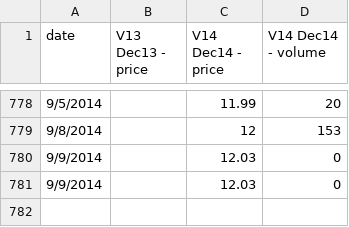
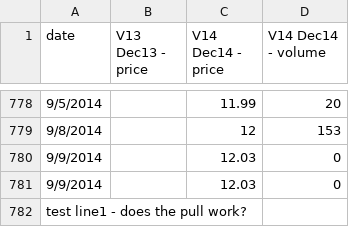
Before and after one commit to climatepolicy/dashboard, a CSV file: csv/live graphing prices and volumes.csv, drawn as a sheet; only a part is shown, gaps mark what is left out; the diff names each change by its address in the sheet, - before the commit and + after, or states it on an @@ line.

Commit message:
test line1

```diff
--- a/csv/live graphing prices and volumes.csv
+++ b/csv/live graphing prices and volumes.csv
+row 782: test line1 - does the pull work?
```
